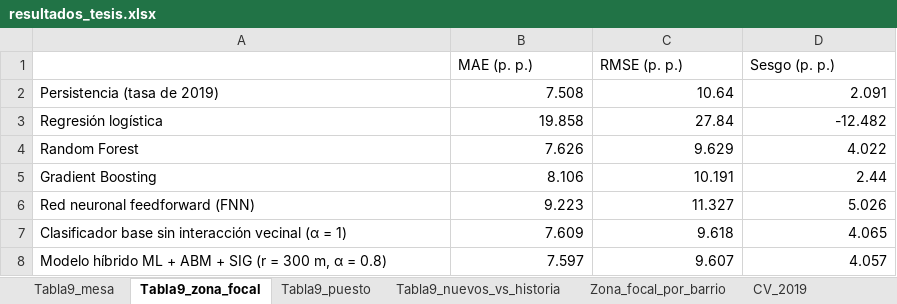
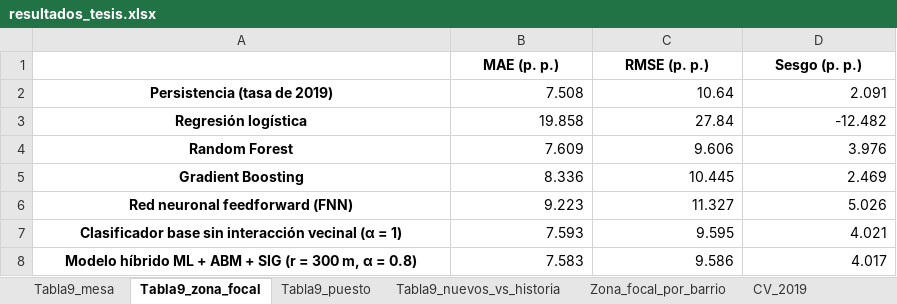
Before and after one commit to spertuzb-wq/Modelo-Participacion-Riomar, an Excel workbook: data/04_Resultados/resultados_tesis.xlsx, sheet Tabla9_zona_focal, drawn as a sheet; values as stored, in another font and other column widths than the file's, no borders; the diff names each change by its address in the sheet, - before the commit and + after, or states it on an @@ line.

```diff
--- a/data/04_Resultados/resultados_tesis.xlsx (sheet Tabla9_zona_focal)
+++ b/data/04_Resultados/resultados_tesis.xlsx (sheet Tabla9_zona_focal)
@@ B1:D1 bold: off → on, alignment: left → center @@
@@ A2:A8 bold: off → on, alignment: left → center @@
-B4 (MAE (p. p.)): 7.626
+B4 (MAE (p. p.)): 7.609
-C4 (RMSE (p. p.)): 9.629
+C4 (RMSE (p. p.)): 9.606
-D4 (Sesgo (p. p.)): 4.022
+D4 (Sesgo (p. p.)): 3.976
-B5 (MAE (p. p.)): 8.106
+B5 (MAE (p. p.)): 8.336
-C5 (RMSE (p. p.)): 10.191
+C5 (RMSE (p. p.)): 10.445
-D5 (Sesgo (p. p.)): 2.44
+D5 (Sesgo (p. p.)): 2.469
-B7 (MAE (p. p.)): 7.609
+B7 (MAE (p. p.)): 7.593
-C7 (RMSE (p. p.)): 9.618
+C7 (RMSE (p. p.)): 9.595
-D7 (Sesgo (p. p.)): 4.065
+D7 (Sesgo (p. p.)): 4.021
-B8 (MAE (p. p.)): 7.597
+B8 (MAE (p. p.)): 7.583
-C8 (RMSE (p. p.)): 9.607
+C8 (RMSE (p. p.)): 9.586
-D8 (Sesgo (p. p.)): 4.057
+D8 (Sesgo (p. p.)): 4.017
```
Also changed, not shown: sheet Predicciones_2023, sheet Sensibilidad, sheet Tabla9_nuevos_vs_historia, sheet Zona_focal_por_barrio, sheet Tabla9_mesa, sheet Variables_puesto, 6 more sheets, 7 other files.
